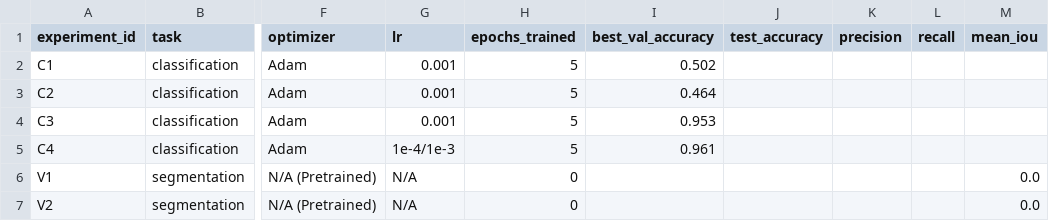
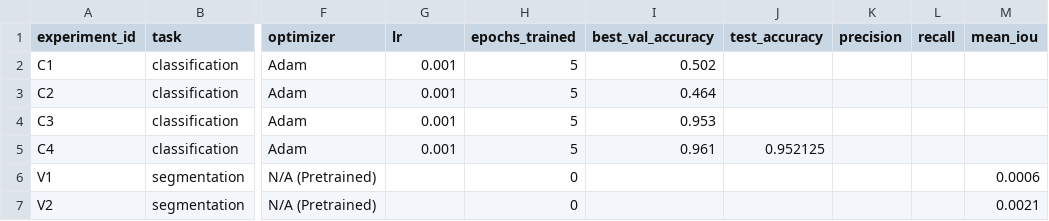
Before and after one commit to MindWarden/ml-studying, a CSV file: homeworks/HW10-11/artifacts/runs.csv, drawn as a sheet; only a part is shown, gaps mark what is left out; the diff names each change by its address in the sheet, - before the commit and + after, or states it on an @@ line.

```diff
--- a/homeworks/HW10-11/artifacts/runs.csv
+++ b/homeworks/HW10-11/artifacts/runs.csv
-G5 (lr): 1e-4/1e-3
+G5 (lr): 0.001
-J5 (test_accuracy): (empty)
+J5 (test_accuracy): 0.952125
-G6:G7 (lr): N/A
+G6:G7 (lr): (empty)
-M6 (mean_iou): 0.0
+M6 (mean_iou): 0.0006
-M7 (mean_iou): 0.0
+M7 (mean_iou): 0.0021
```
Also changed, not shown: 4 other files.
